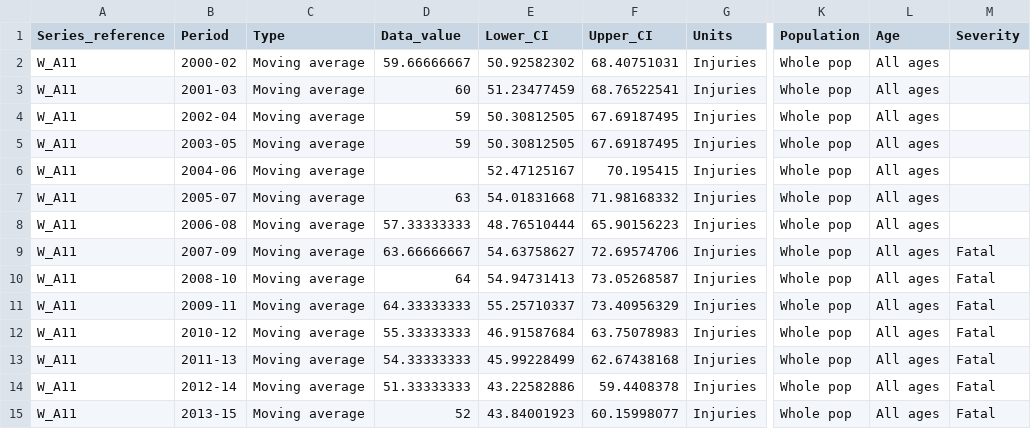
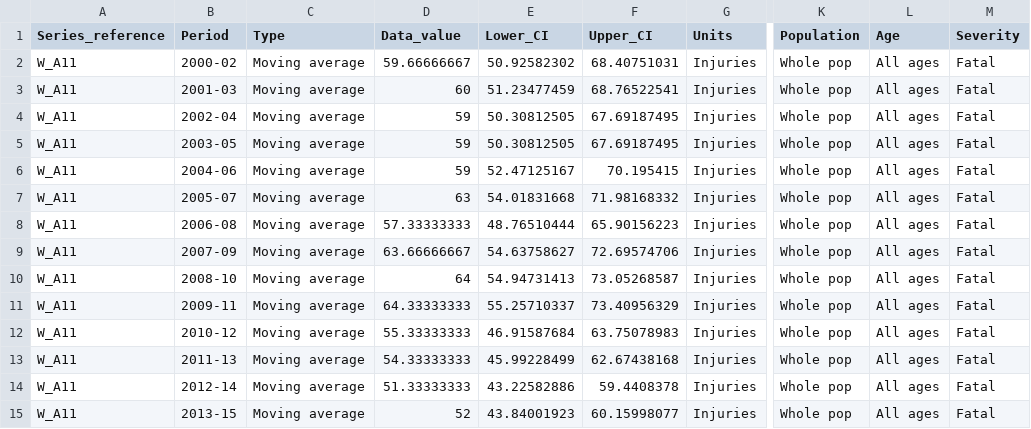
Before and after one commit to Mohammad-Quanit/data-profiler, a CSV file: data.csv, drawn as a sheet; only a part is shown, gaps mark what is left out; the diff names each change by its address in the sheet, - before the commit and + after, or states it on an @@ line.

```diff
--- a/data.csv
+++ b/data.csv
-M2:M8 (Severity): (empty)
+M2:M8 (Severity): Fatal
-D6 (Data_value): (empty)
+D6 (Data_value): 59
```
Also changed, not shown: 2 other files.
